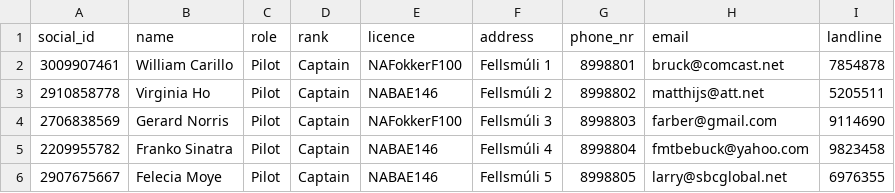
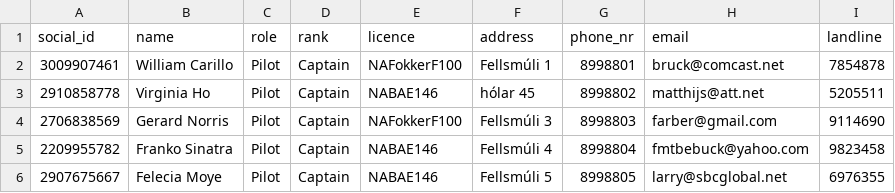
Before and after one commit to LarusThor/NaN-Air-Verklegt-1, a CSV file: files/crew.csv, drawn as a sheet; only a part is shown.

Commit message:
yuh

```diff
--- a/files/crew.csv
+++ b/files/crew.csv
@@ -2,3 +2,3 @@ social_id,name,role,rank,licence,address,phone_nr,email,landline
 3009907461,William Carillo,Pilot,Captain,NAFokkerF100,Fellsmúli 1,8998801,bruck@comcast.net,7854878
-2910858778,Virginia Ho,Pilot,Captain,NABAE146,Fellsmúli 2,8998802,matthijs@att.net,5205511
+2910858778,Virginia Ho,Pilot,Captain,NABAE146,hólar 45,8998802,matthijs@att.net,5205511
 2706838569,Gerard Norris,Pilot,Captain,NAFokkerF100,Fellsmúli 3,8998803,farber@gmail.com,9114690
```
